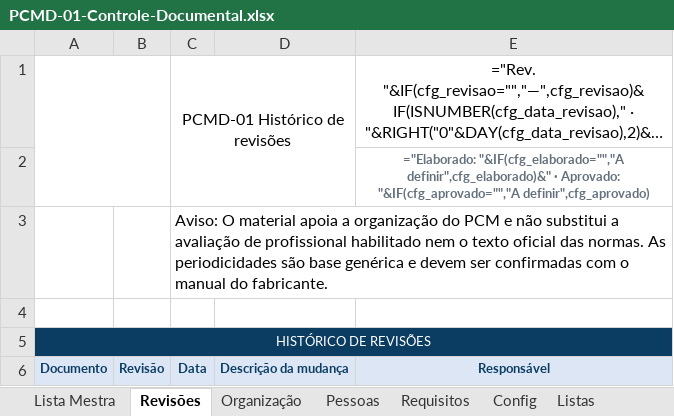
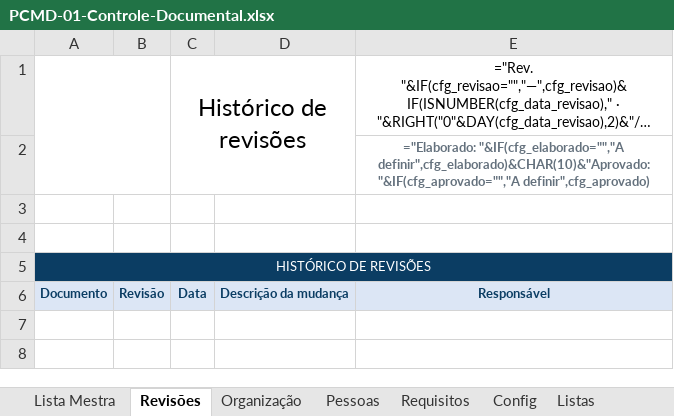
Before and after one commit to td9251156-creator/pcm-diretoold, an Excel workbook: entrega-templates/planilhas/PCMD-01-Controle-Documental.xlsx, sheet Revisões, drawn as a sheet; long unchanged cells end in …; values as stored, in another font and other column widths than the file's, no borders; formulas without a stored value are shown as written; charts and pictures and conditional formats not drawn; the diff names each change by its address in the sheet, - before the commit and + after, or states it on an @@ line.

```diff
--- a/entrega-templates/planilhas/PCMD-01-Controle-Documental.xlsx (sheet Revisões)
+++ b/entrega-templates/planilhas/PCMD-01-Controle-Documental.xlsx (sheet Revisões)
-C1: PCMD-01 Histórico de revisões
+C1: Histórico de revisões
@@ C1 text size: larger @@
@@ E1 text size: smaller @@
-E2: ="Elaborado: "&IF(cfg_elaborado="","A definir",cfg_elaborado)&" · Aprovado: "&IF(cfg_aprovado="","A definir",cfg_aprovado)
+E2: ="Elaborado: "&IF(cfg_elaborado="","A definir",cfg_elaborado)&CHAR(10)&"Aprovado: "&IF(cfg_aprovado="","A definir",cfg_aprovado)
-C3: Aviso: O material apoia a organização do PCM e não substitui a avaliação de profissional habilitado nem o texto oficial das normas. As periodicidades são base genérica e devem ser confirmadas com o manual do fabricante.
+C3: (empty)
-C3:E3 merged
```
Also changed, not shown: sheet Listas, sheet Requisitos, sheet Pessoas, sheet Organização, sheet Config, sheet Lista Mestra, entrega-templates/planilhas/PCMD-01-Controle-Documental-Exemplo.xlsx, entrega-templates/planilhas/PCMD-02-Ativos-Criticidade-Exemplo.xlsx, 28 other files.
